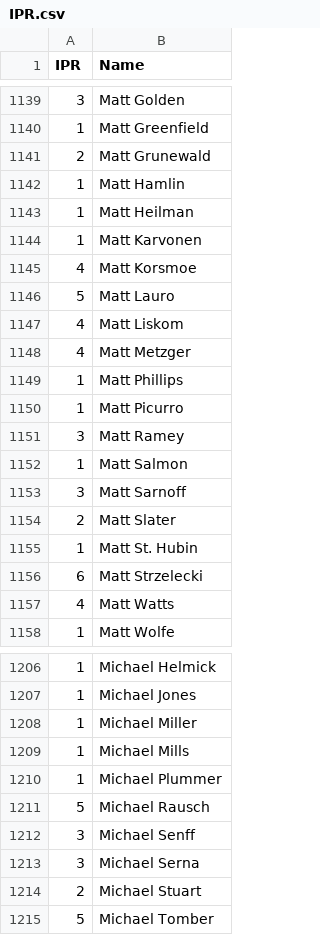
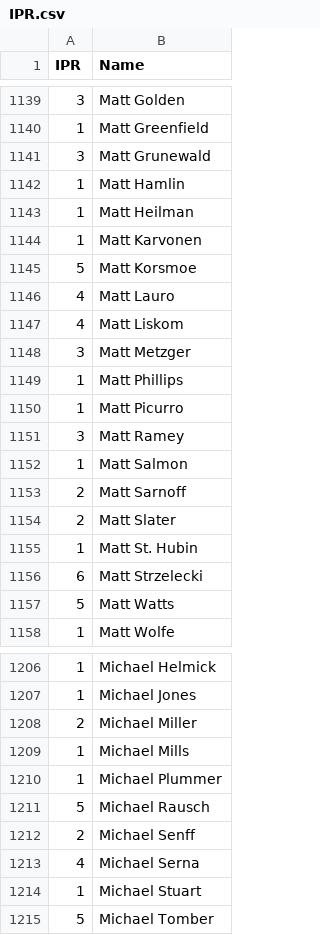
Before and after one commit to Kellan14/kellanatorredeux, a CSV file: mnp-data-archive/IPR.csv, drawn as a sheet; only a part is shown, gaps mark what is left out; the diff covers the shown part only.

```diff
--- a/mnp-data-archive/IPR.csv
+++ b/mnp-data-archive/IPR.csv
@@ -1140,3 +1140,3 @@ IPR,Name
 1,Matt Greenfield
-2,Matt Grunewald
+3,Matt Grunewald
 1,Matt Hamlin
@@ -1144,6 +1144,6 @@ IPR,Name
 1,Matt Karvonen
-4,Matt Korsmoe
-5,Matt Lauro
+5,Matt Korsmoe
+4,Matt Lauro
 4,Matt Liskom
-4,Matt Metzger
+3,Matt Metzger
 1,Matt Phillips
@@ -1152,3 +1152,3 @@ IPR,Name
 1,Matt Salmon
-3,Matt Sarnoff
+2,Matt Sarnoff
 2,Matt Slater
@@ -1156,3 +1156,3 @@ IPR,Name
 6,Matt Strzelecki
-4,Matt Watts
+5,Matt Watts
 1,Matt Wolfe
@@ -1207,3 +1207,3 @@ IPR,Name
 1,Michael Jones
-1,Michael Miller
+2,Michael Miller
 1,Michael Mills
@@ -1211,5 +1211,5 @@ IPR,Name
 5,Michael Rausch
-3,Michael Senff
-3,Michael Serna
-2,Michael Stuart
+2,Michael Senff
+4,Michael Serna
+1,Michael Stuart
 5,Michael Tomber
```
Also changed, not shown: 2 moved rows and 177 edited cells elsewhere in this file, 1 other file.
